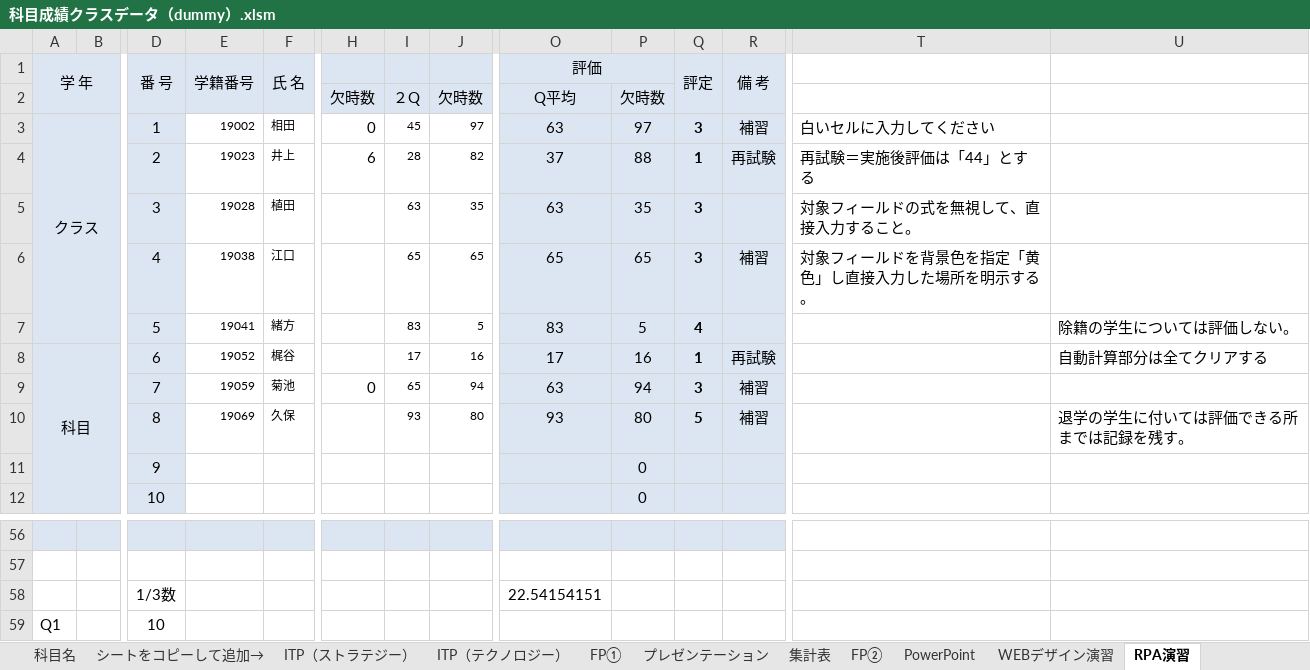
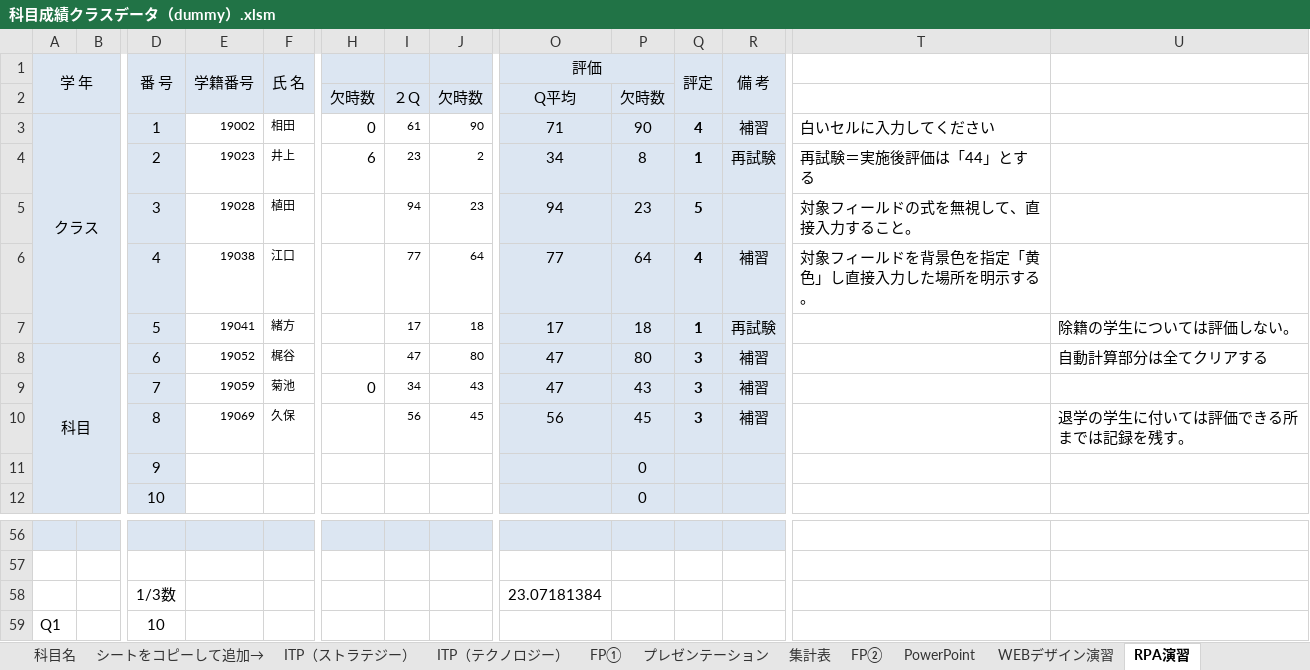
Before and after one commit to ckg19002/UiPath, an Excel workbook: ゼミ課題11月期_植田配布/files/課題３/科目成績クラスデータ（dummy）.xlsm, sheet RPA演習, drawn as a sheet; only a part is shown, gaps mark what is left out; values as stored, in another font and other column widths than the file's, no borders; conditional formats not drawn; removed rows and columns are numbered as before the commit, all else as after; rows hold the shown columns only; the diff names each change by its address in the sheet, - before the commit and + after, or states it on an @@ line.

```diff
--- a/ゼミ課題11月期_植田配布/files/課題３/科目成績クラスデータ（dummy）.xlsm (sheet RPA演習)
+++ b/ゼミ課題11月期_植田配布/files/課題３/科目成績クラスデータ（dummy）.xlsm (sheet RPA演習)
-I3: 45
+I3: 61
-J3: 97
+J3: 90
-O3 (評価): 63
+O3 (評価): 71
-P3: 97
+P3: 90
-Q3 (評定): 3
+Q3 (評定): 4
-I4: 28
+I4: 23
-J4: 82
+J4: 2
-O4 (評価): 37
+O4 (評価): 34
-P4: 88
+P4: 8
-row 5:  |  | 3 | 19028 | 植田 |  | 63 | 35 | 63 | 35 | 3 |  | 対象フィールドの式を無視して、直接入力すること。
-row 6:  |  | 4 | 19038 | 江口 |  | 65 | 65 | 65 | 65 | 3 | 補習 | 対象フィールドを背景色を指定「黄色」し直接入力した場所を明示する。
-row 7:  |  | 5 | 19041 | 緒方 |  | 83 | 5 | 83 | 5 | 4 |  |  | 除籍の学生については評価しない。
+row 5:  |  | 3 | 19028 | 植田 |  | 94 | 23 | 94 | 23 | 5 |  | 対象フィールドの式を無視して、直接入力すること。
+row 6:  |  | 4 | 19038 | 江口 |  | 77 | 64 | 77 | 64 | 4 | 補習 | 対象フィールドを背景色を指定「黄色」し直接入力した場所を明示する。
+row 7:  |  | 5 | 19041 | 緒方 |  | 17 | 18 | 17 | 18 | 1 | 再試験 |  | 除籍の学生については評価しない。
-I8: 17
+I8: 47
-J8: 16
+J8: 80
-O8 (評価): 17
+O8 (評価): 47
-P8: 16
+P8: 80
-Q8 (評定): 1
+Q8 (評定): 3
-R8 (備 考): 再試験
+R8 (備 考): 補習
-I9: 65
+I9: 34
-J9: 94
+J9: 43
-O9 (評価): 63
+O9 (評価): 47
-P9: 94
+P9: 43
-I10: 93
+I10: 56
-J10: 80
+J10: 45
-O10 (評価): 93
+O10 (評価): 56
-P10: 80
+P10: 45
-Q10 (評定): 5
+Q10 (評定): 3
-O58 (評価): 22.54154151
+O58 (評価): 23.07181384
```
Also changed, not shown: sheet ITP（テクノロジー）, sheet キャリアプラン, sheet PowerPoint, sheet FP①, sheet ITP（マネージメント）, sheet プレゼンテーション, 3 more sheets, charts or pictures, 16 other files.
